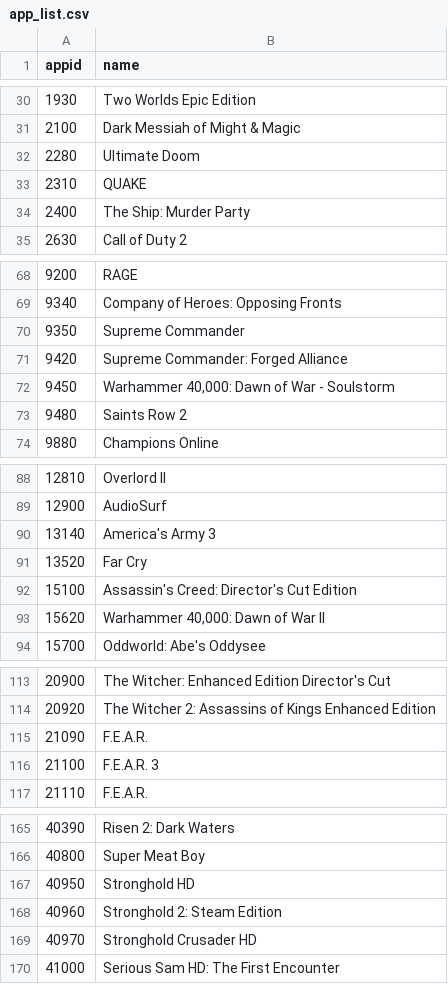
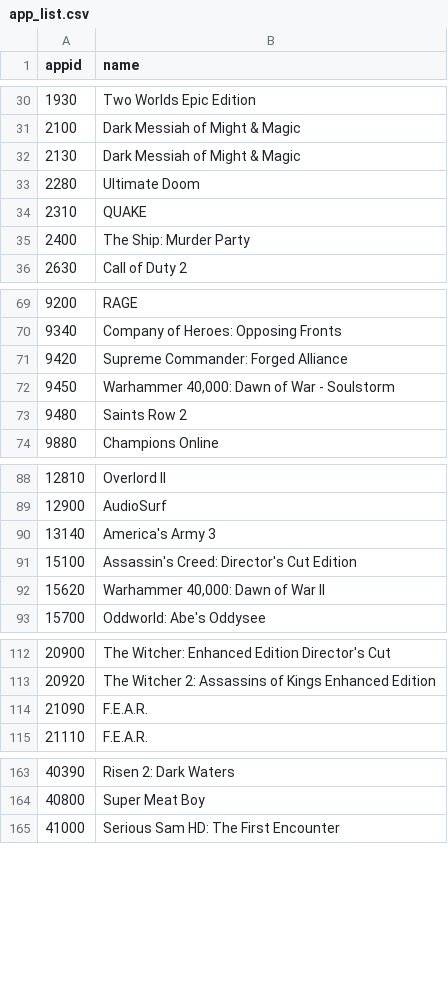
Before and after one commit to chriso2672/Steam_Recommendations_Capstone, a CSV file: app_list.csv, drawn as a sheet; only a part is shown, gaps mark what is left out; the diff covers the shown part only.

Commit message:
Finished Scraping Steam Games

```diff
--- a/app_list.csv
+++ b/app_list.csv
@@ -31,2 +31,3 @@ appid,name
 2100,Dark Messiah of Might & Magic
+2130,Dark Messiah of Might & Magic
 2280,Ultimate Doom
@@ -69,3 +70,2 @@ appid,name
 9340,Company of Heroes: Opposing Fronts
-9350,Supreme Commander
 9420,Supreme Commander: Forged Alliance
@@ -90,3 +90,2 @@ appid,name
 13140,America's Army 3
-13520,Far Cry
 15100,Assassin's Creed: Director's Cut Edition
@@ -115,3 +114,2 @@ appid,name
 21090,F.E.A.R.
-21100,F.E.A.R. 3
 21110,F.E.A.R.
@@ -166,5 +164,2 @@ appid,name
 40800,Super Meat Boy
-40950,Stronghold HD
-40960,Stronghold 2: Steam Edition
-40970,Stronghold Crusader HD
 41000,Serious Sam HD: The First Encounter
```
Also changed, not shown: 16 added rows and 11 removed rows elsewhere in this file, 6 other files.
